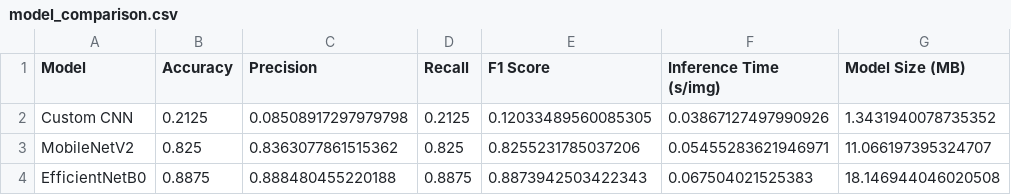
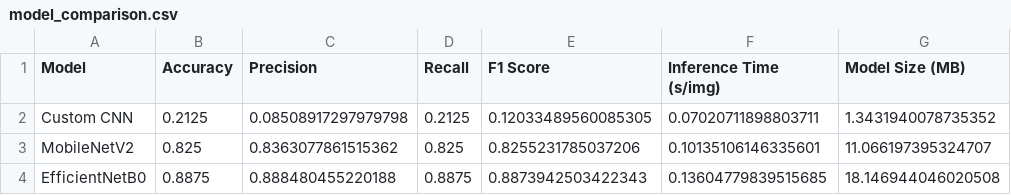
Before and after one commit to Poorani-S/Smart_Waste_AI, a CSV file: reports/model_comparison.csv, drawn as a sheet.

```diff
--- a/reports/model_comparison.csv
+++ b/reports/model_comparison.csv
@@ -1,4 +1,4 @@
 Model,Accuracy,Precision,Recall,F1 Score,Inference Time (s/img),Model Size (MB)
-Custom CNN,0.2125,0.08508917297979798,0.2125,0.12033489560085305,0.03867127497990926,1.3431940078735352
-MobileNetV2,0.825,0.8363077861515362,0.825,0.8255231785037206,0.05455283621946971,11.066197395324707
-EfficientNetB0,0.8875,0.888480455220188,0.8875,0.8873942503422343,0.067504021525383,18.146944046020508
+Custom CNN,0.2125,0.08508917297979798,0.2125,0.12033489560085305,0.07020711898803711,1.3431940078735352
+MobileNetV2,0.825,0.8363077861515362,0.825,0.8255231785037206,0.10135106146335601,11.066197395324707
+EfficientNetB0,0.8875,0.888480455220188,0.8875,0.8873942503422343,0.13604779839515685,18.146944046020508
```
Also changed, not shown: 4 other files.
